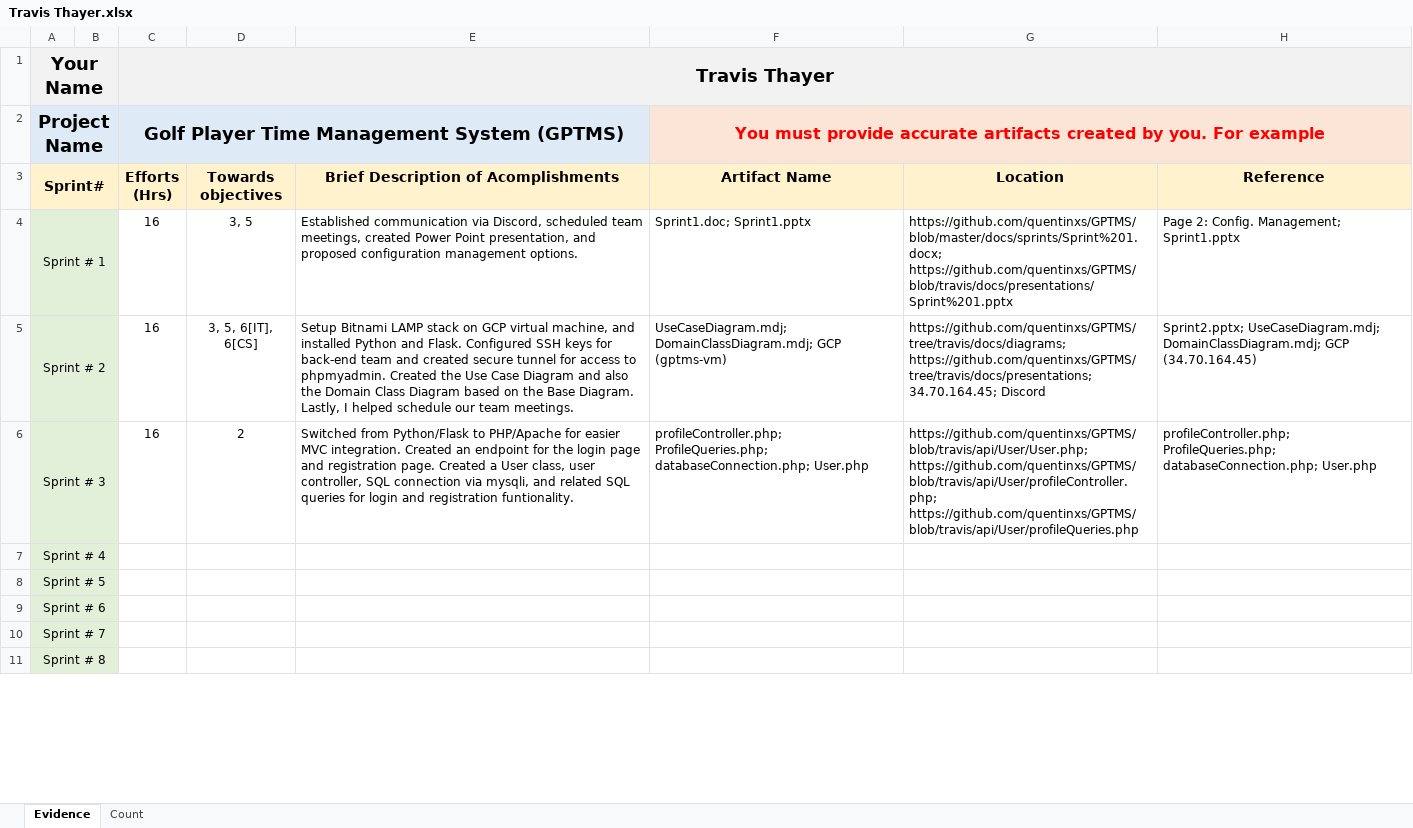
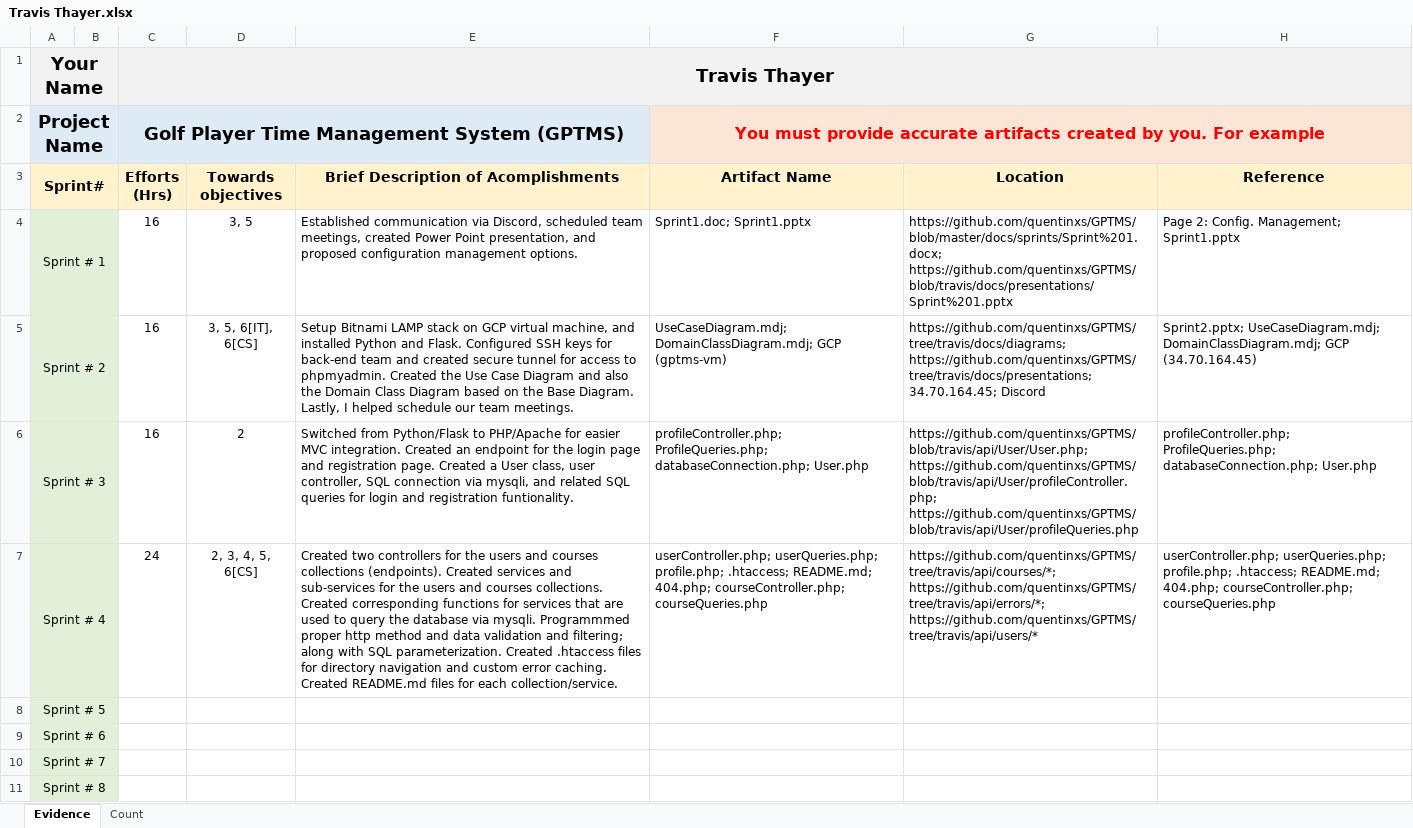
Before and after one commit to ON3B3AN/GPTMS, an Excel workbook: docs/efforts/Travis Thayer.xlsx, sheet Evidence, drawn as a sheet; only a part is shown; values as stored, in another font and other column widths than the file's, no borders; the diff names each change by its address in the sheet, - before the commit and + after, or states it on an @@ line.

Commit message:
Update effort log for Sprint4

```diff
--- a/docs/efforts/Travis Thayer.xlsx (sheet Evidence)
+++ b/docs/efforts/Travis Thayer.xlsx (sheet Evidence)
-C7 (Efforts (Hrs)): (empty)
+C7 (Efforts (Hrs)): 24
-D7 (Towards objectives): (empty)
+D7 (Towards objectives): 2, 3, 4, 5, 6[CS]
-E7: (empty)
+E7: Created two controllers for the users and courses collections (endpoints). Created services and sub-services for the users and courses collections. Created corresponding functions for services that are used to query the database via mysqli. Programmmed proper http method and data validation and filtering; along with SQL parameterization. Created .htaccess files for directory navigation and custom error caching. Created README.md files for each collection/service.
-F7 (Artifact Name): (empty)
+F7 (Artifact Name): userController.php; userQueries.php; profile.php; .htaccess; README.md; 404.php; courseController.php; courseQueries.php
-G7 (Location): (empty)
+G7 (Location): https://github.com/quentinxs/GPTMS/tree/travis/api/courses/*; https://github.com/quentinxs/GPTMS/tree/travis/api/errors/*; https://github.com/quentinxs/GPTMS/tree/travis/api/users/*
-H7 (Reference): (empty)
+H7 (Reference): userController.php; userQueries.php; profile.php; .htaccess; README.md; 404.php; courseController.php; courseQueries.php
```
Also changed, not shown: sheet Count.
